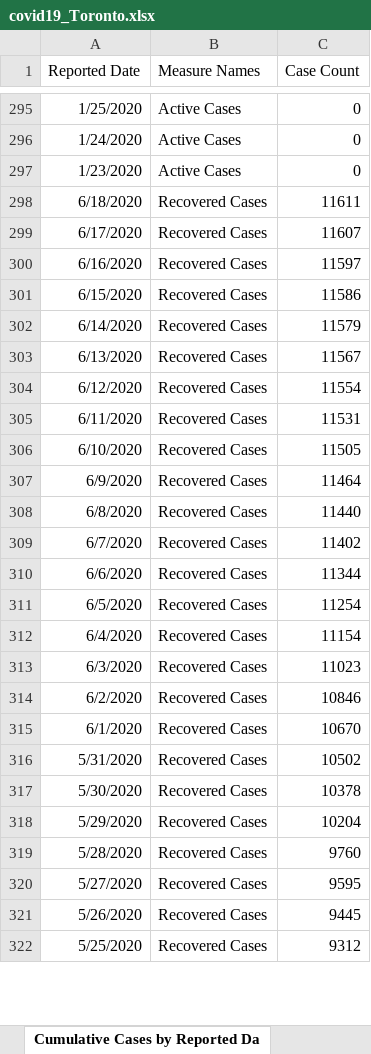
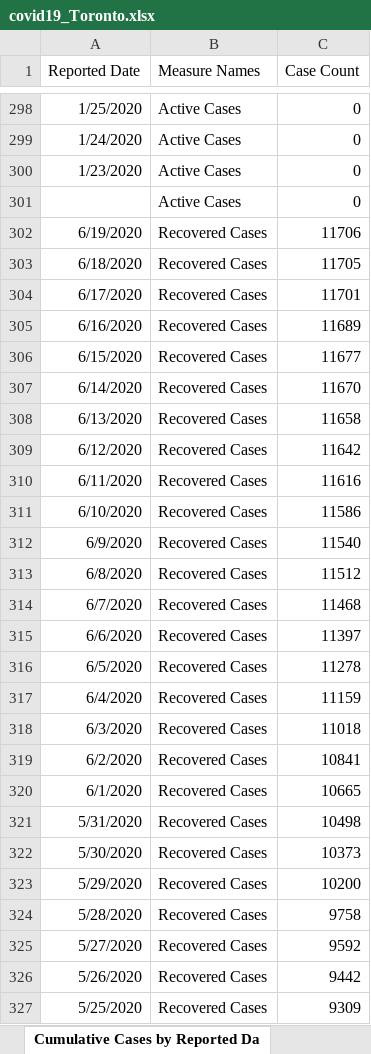
Before and after one commit to mponce0/covid19.reports, an Excel workbook: data/covid19_Toronto.xlsx, sheet Cumulative Cases by Reported Da, drawn as a sheet; only a part is shown, gaps mark what is left out; values as stored, in another font and other column widths than the file's, no borders; addresses are those after the commit; the diff covers the shown part only; the diff names each change by its address in the sheet, - before the commit and + after, or states it on an @@ line.

Commit message:
daily update of covid19 data/plots/figures/reports: covid19_Toronto.xlsx ... Sun Jun 21 00:08:43 EDT 2020-gargantua

```diff
--- a/data/covid19_Toronto.xlsx (sheet Cumulative Cases by Reported Da)
+++ b/data/covid19_Toronto.xlsx (sheet Cumulative Cases by Reported Da)
+row 301:  | Active Cases | 0
+row 302: 6/19/2020 | Recovered Cases | 11706
-C303 (Case Count): 11611
+C303 (Case Count): 11705
-C304 (Case Count): 11607
+C304 (Case Count): 11701
-C305 (Case Count): 11597
+C305 (Case Count): 11689
-C306 (Case Count): 11586
+C306 (Case Count): 11677
-C307 (Case Count): 11579
+C307 (Case Count): 11670
-C308 (Case Count): 11567
+C308 (Case Count): 11658
-C309 (Case Count): 11554
+C309 (Case Count): 11642
-C310 (Case Count): 11531
+C310 (Case Count): 11616
-C311 (Case Count): 11505
+C311 (Case Count): 11586
-C312 (Case Count): 11464
+C312 (Case Count): 11540
-C313 (Case Count): 11440
+C313 (Case Count): 11512
-C314 (Case Count): 11402
+C314 (Case Count): 11468
-C315 (Case Count): 11344
+C315 (Case Count): 11397
-C316 (Case Count): 11254
+C316 (Case Count): 11278
-C317 (Case Count): 11154
+C317 (Case Count): 11159
-C318 (Case Count): 11023
+C318 (Case Count): 11018
-C319 (Case Count): 10846
+C319 (Case Count): 10841
-C320 (Case Count): 10670
+C320 (Case Count): 10665
-C321 (Case Count): 10502
+C321 (Case Count): 10498
-C322 (Case Count): 10378
+C322 (Case Count): 10373
-C323 (Case Count): 10204
+C323 (Case Count): 10200
-C324 (Case Count): 9760
+C324 (Case Count): 9758
-C325 (Case Count): 9595
+C325 (Case Count): 9592
-C326 (Case Count): 9445
+C326 (Case Count): 9442
-C327 (Case Count): 9312
+C327 (Case Count): 9309
```
Also changed, not shown: other rows of this sheet, sheet Cumulative Cases by Episode Dat, sheet Cases by Episode Date, sheet Cases by Reported Date, sheet Cases by Age, sheet Proportion of All Cases, sheet Cases by Outcome, 6 more sheets, other sheet tabs.
